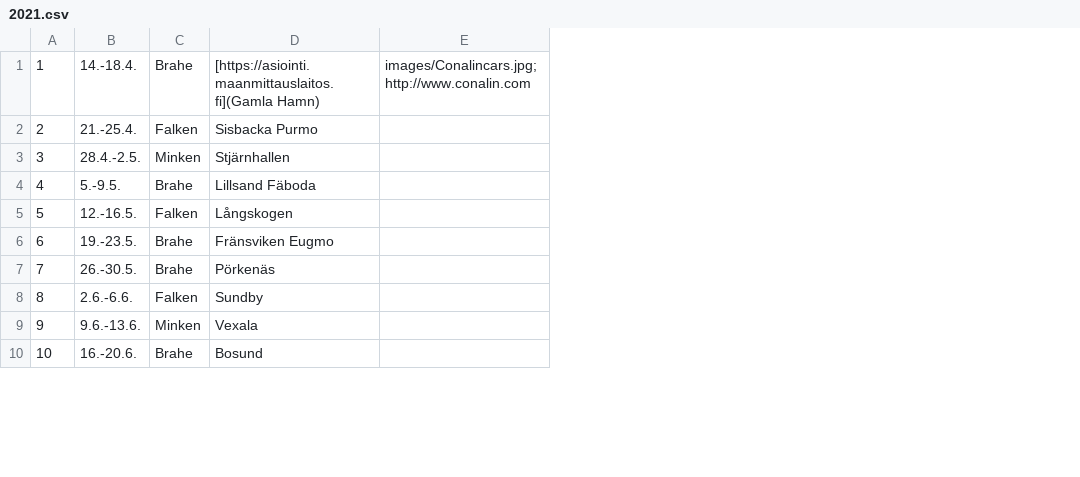
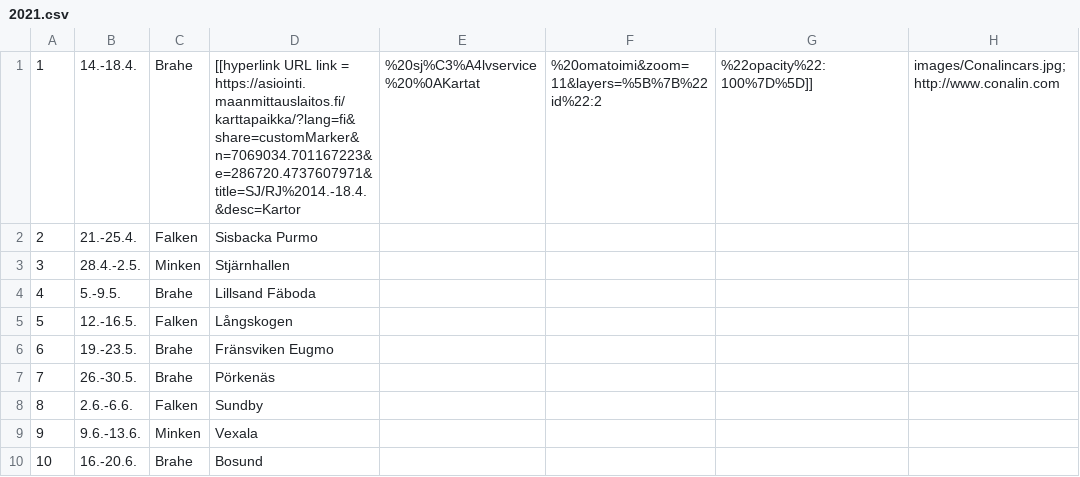
Before and after one commit to minkenol/website, a CSV file: program/2021.csv, drawn as a sheet; only a part is shown; the diff names each change by its address in the sheet, - before the commit and + after, or states it on an @@ line.

Commit message:
Update 2021.csv

```diff
--- a/program/2021.csv
+++ b/program/2021.csv
+column E, row 1: %20sj%C3%A4lvservice%20%0AKartat
+column F, row 1: %20omatoimi&zoom=11&layers=%5B%7B%22id%22:2
+column G, row 1: %22opacity%22:100%7D%5D]]
-D1: [https://asiointi.maanmittauslaitos.fi](Gamla Hamn)
+D1: [[hyperlink URL link = https://asiointi.maanmittauslaitos.fi/karttapaikka/?lang=fi&share=customMarker&n=7069034.701167223&e=286720.4737607971&title=SJ/RJ%2014.-18.4.&desc=Kartor
```
